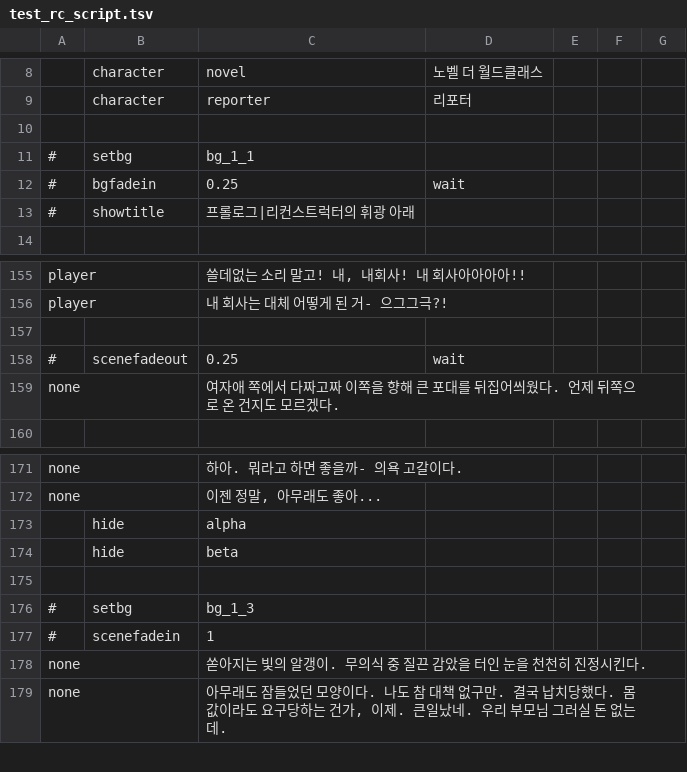
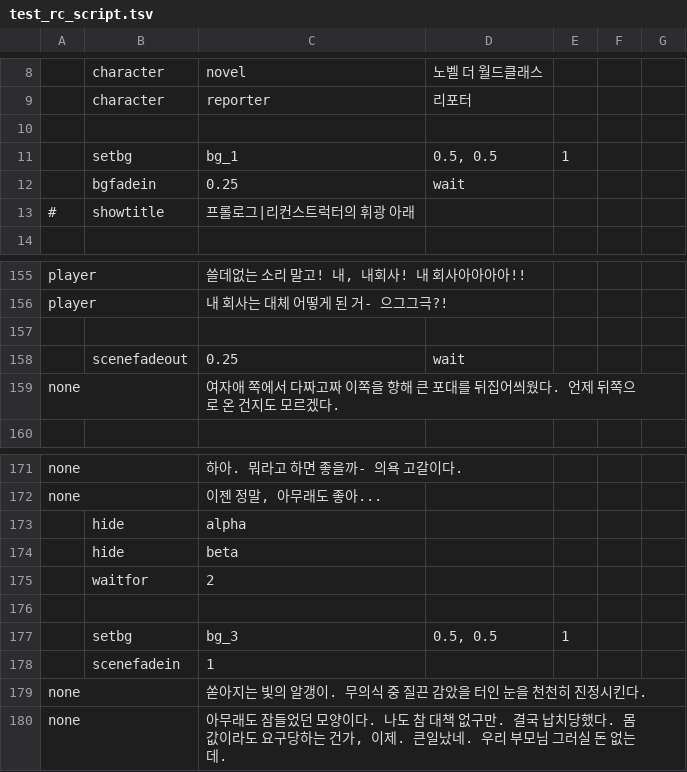
Before and after one commit to HolySkyMin/Nabuki, a TSV file: Assets/Resources/test_rc_script.tsv, drawn as a sheet; only a part is shown, gaps mark what is left out; the diff covers the shown part only.

```diff
--- a/Assets/Resources/test_rc_script.tsv
+++ b/Assets/Resources/test_rc_script.tsv
@@ -10,4 +10,4 @@
 
-#	setbg	bg_1_1
-#	bgfadein	0.25	wait
+	setbg	bg_1	0.5, 0.5	1
+	bgfadein	0.25	wait
 #	showtitle	프롤로그|리컨스트럭터의 휘광 아래
@@ -157,3 +157,3 @@ player		내 회사는 대체 어떻게 된 거- 으그그극?!
 
-#	scenefadeout	0.25	wait
+	scenefadeout	0.25	wait
 none		여자애 쪽에서 다짜고짜 이쪽을 향해 큰 포대를 뒤집어씌웠다. 언제 뒤쪽으로 온 건지도 모르겠다.
@@ -174,5 +174,6 @@ none		이젠 정말, 아무래도 좋아...
 	hide	beta
+	waitfor	2
 
-#	setbg	bg_1_3
-#	scenefadein	1
+	setbg	bg_3	0.5, 0.5	1
+	scenefadein	1
 none		쏟아지는 빛의 알갱이. 무의식 중 질끈 감았을 터인 눈을 천천히 진정시킨다.
```
Also changed, not shown: 1 added row, 1 removed row and 15 edited cells elsewhere in this file, 18 other files.
